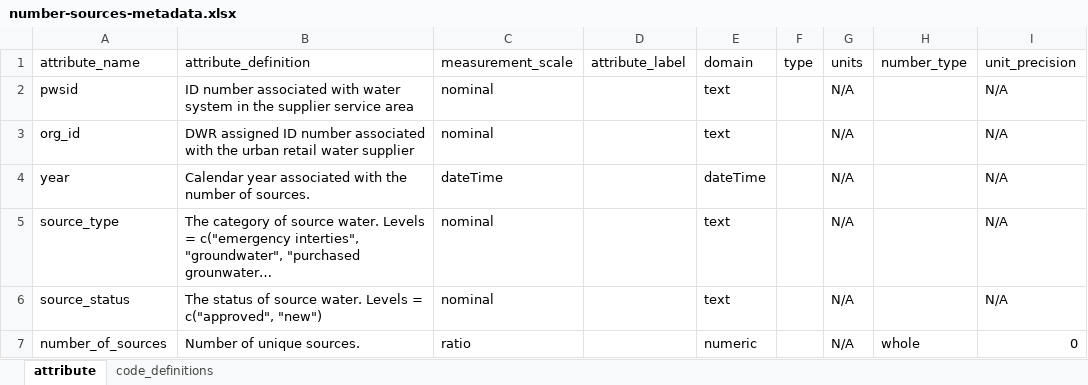
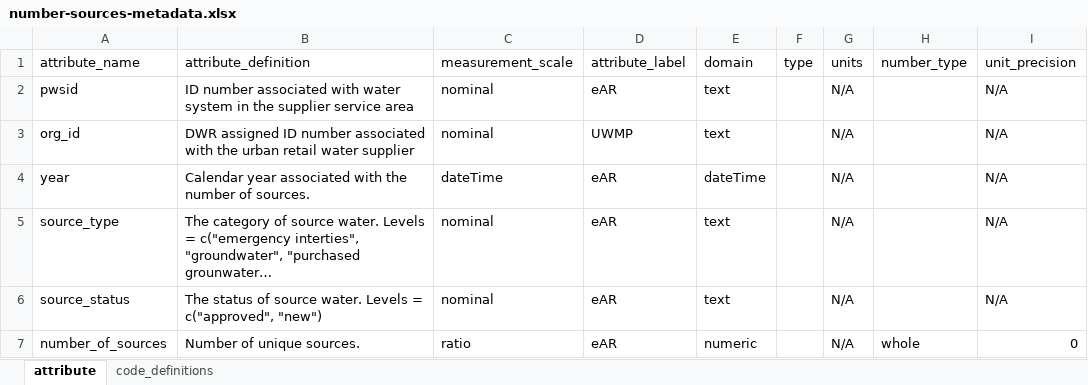
Before and after one commit to FlowWest/urban-water-drought-data, an Excel workbook: metadata/number-sources-metadata.xlsx, sheet attribute, drawn as a sheet; only a part is shown; long unchanged cells end in …; values as stored, in another font and other column widths than the file's, no borders; the diff names each change by its address in the sheet, - before the commit and + after, or states it on an @@ line.

```diff
--- a/metadata/number-sources-metadata.xlsx (sheet attribute)
+++ b/metadata/number-sources-metadata.xlsx (sheet attribute)
-D2 (attribute_label): (empty)
+D2 (attribute_label): eAR
-D3 (attribute_label): (empty)
+D3 (attribute_label): UWMP
-D4:D7 (attribute_label): (empty)
+D4:D7 (attribute_label): eAR
```
Also changed, not shown: metadata/datatable-metadata.xlsx, metadata/five-year-outlook-metadata.xlsx, 2 other files.
